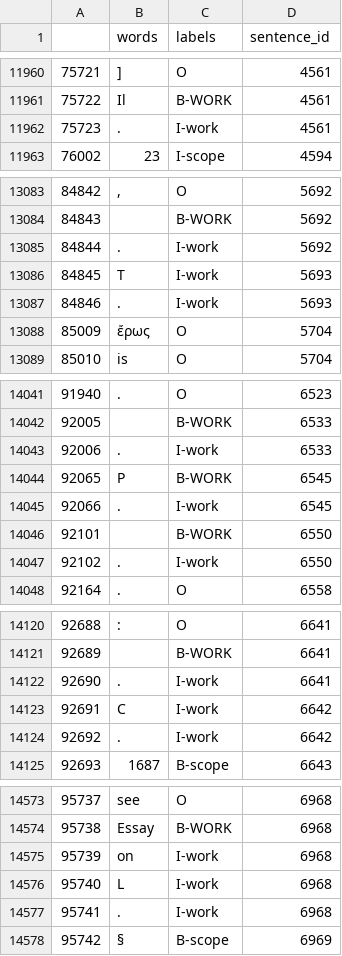
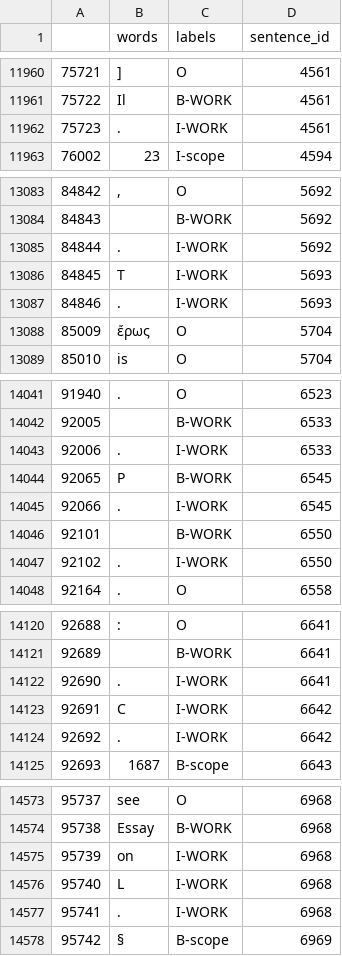
Before and after one commit to isuri97/Pretraining-holo, a CSV file: NER/experiments/model/HIPE/new/val_df_hipe.csv, drawn as a sheet; only a part is shown, gaps mark what is left out; the diff covers the shown part only.

```diff
--- a/NER/experiments/model/HIPE/new/val_df_hipe.csv
+++ b/NER/experiments/model/HIPE/new/val_df_hipe.csv
@@ -11961,3 +11961,3 @@
 75722	Il	B-WORK	4561
-75723	.	I-work	4561
+75723	.	I-WORK	4561
 76002	23	I-scope	4594
@@ -13084,5 +13084,5 @@
 84843		B-WORK	5692
-84844	.	I-work	5692
-84845	T	I-work	5693
-84846	.	I-work	5693
+84844	.	I-WORK	5692
+84845	T	I-WORK	5693
+84846	.	I-WORK	5693
 85009	ἔρως	O	5704
@@ -14042,7 +14042,7 @@
 92005		B-WORK	6533
-92006	.	I-work	6533
+92006	.	I-WORK	6533
 92065	P	B-WORK	6545
-92066	.	I-work	6545
+92066	.	I-WORK	6545
 92101		B-WORK	6550
-92102	.	I-work	6550
+92102	.	I-WORK	6550
 92164	.	O	6558
@@ -14121,5 +14121,5 @@
 92689		B-WORK	6641
-92690	.	I-work	6641
-92691	C	I-work	6642
-92692	.	I-work	6642
+92690	.	I-WORK	6641
+92691	C	I-WORK	6642
+92692	.	I-WORK	6642
 92693	1687	B-scope	6643
@@ -14574,5 +14574,5 @@
 95738	Essay	B-WORK	6968
-95739	on	I-work	6968
-95740	L	I-work	6968
-95741	.	I-work	6968
+95739	on	I-WORK	6968
+95740	L	I-WORK	6968
+95741	.	I-WORK	6968
 95742	§	B-scope	6969
```
Also changed, not shown: 65 edited cells elsewhere in this file, NER/experiments/model/HIPE/new/test_df_hipe.csv, 1 other file.
